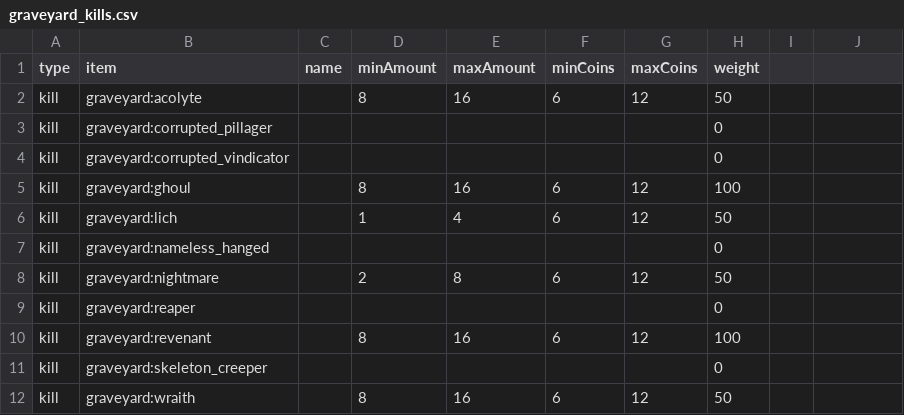
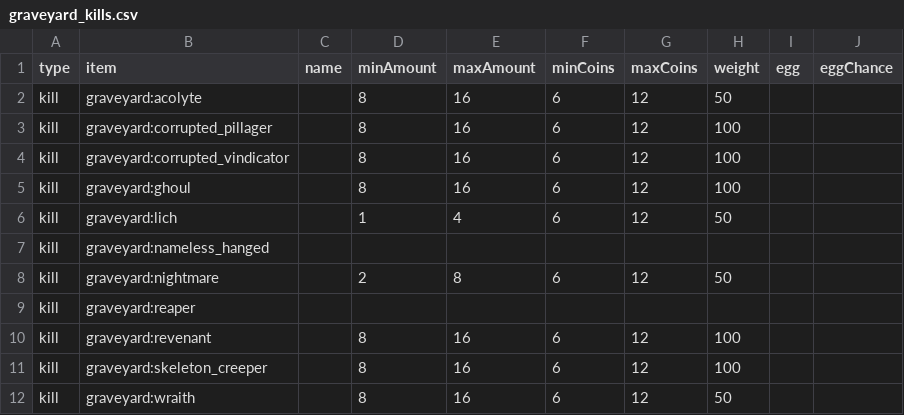
Before and after one commit to Sadragos/kubejs-mission-system, a CSV file: missions/graveyard_kills.csv, drawn as a sheet; the diff names each change by its address in the sheet, - before the commit and + after, or states it on an @@ line.

```diff
--- a/missions/graveyard_kills.csv
+++ b/missions/graveyard_kills.csv
-I1: (empty)
+I1: egg
-J1: (empty)
+J1: eggChance
-D3:D4 (minAmount): (empty)
+D3:D4 (minAmount): 8
-E3:E4 (maxAmount): (empty)
+E3:E4 (maxAmount): 16
-F3:F4 (minCoins): (empty)
+F3:F4 (minCoins): 6
-G3:G4 (maxCoins): (empty)
+G3:G4 (maxCoins): 12
-H3:H4 (weight): 0
+H3:H4 (weight): 100
-H7 (weight): 0
+H7 (weight): (empty)
-H9 (weight): 0
+H9 (weight): (empty)
-D11 (minAmount): (empty)
+D11 (minAmount): 8
-E11 (maxAmount): (empty)
+E11 (maxAmount): 16
-F11 (minCoins): (empty)
+F11 (minCoins): 6
-G11 (maxCoins): (empty)
+G11 (maxCoins): 12
-H11 (weight): 0
+H11 (weight): 100
```
Also changed, not shown: missions/born_in_chaos_kills.csv, missions/irons_spellbooks_kills.csv, 12 other files.
